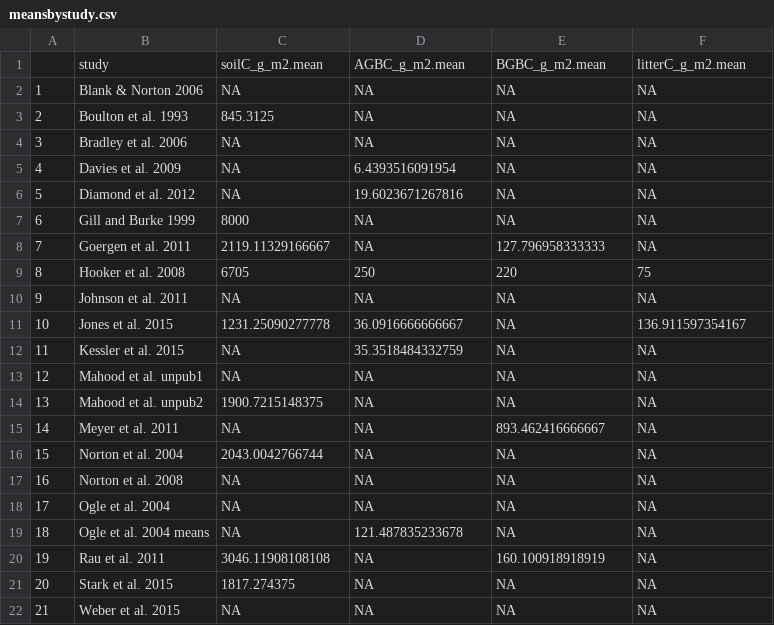
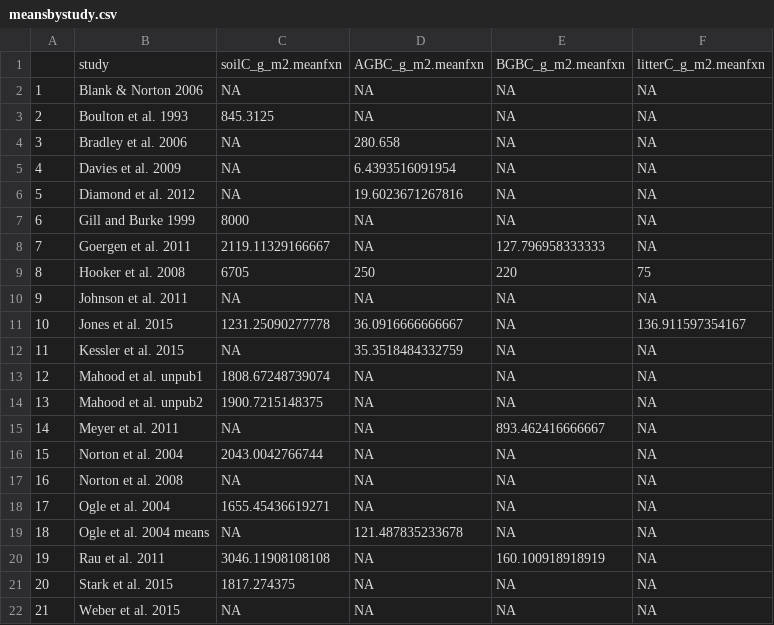
Before and after one commit to nagyrc/C_fire_invasives, a CSV file: results/meansbystudy.csv, drawn as a sheet.

Commit message:
removing NAs from summaryBy with mean function

```diff
--- a/results/meansbystudy.csv
+++ b/results/meansbystudy.csv
@@ -1,5 +1,5 @@
-"","study","soilC_g_m2.mean","AGBC_g_m2.mean","BGBC_g_m2.mean","litterC_g_m2.mean"
+"","study","soilC_g_m2.meanfxn","AGBC_g_m2.meanfxn","BGBC_g_m2.meanfxn","litterC_g_m2.meanfxn"
 "1","Blank & Norton 2006",NA,NA,NA,NA
 "2","Boulton et al. 1993",845.3125,NA,NA,NA
-"3","Bradley et al. 2006",NA,NA,NA,NA
+"3","Bradley et al. 2006",NA,280.658,NA,NA
 "4","Davies et al. 2009",NA,6.4393516091954,NA,NA
@@ -12,3 +12,3 @@
 "11","Kessler et al. 2015",NA,35.3518484332759,NA,NA
-"12","Mahood et al. unpub1",NA,NA,NA,NA
+"12","Mahood et al. unpub1",1808.67248739074,NA,NA,NA
 "13","Mahood et al. unpub2",1900.7215148375,NA,NA,NA
@@ -17,3 +17,3 @@
 "16","Norton et al. 2008",NA,NA,NA,NA
-"17","Ogle et al. 2004",NA,NA,NA,NA
+"17","Ogle et al. 2004",1655.45436619271,NA,NA,NA
 "18","Ogle et al. 2004 means",NA,121.487835233678,NA,NA
```
Also changed, not shown: 2 other files.
